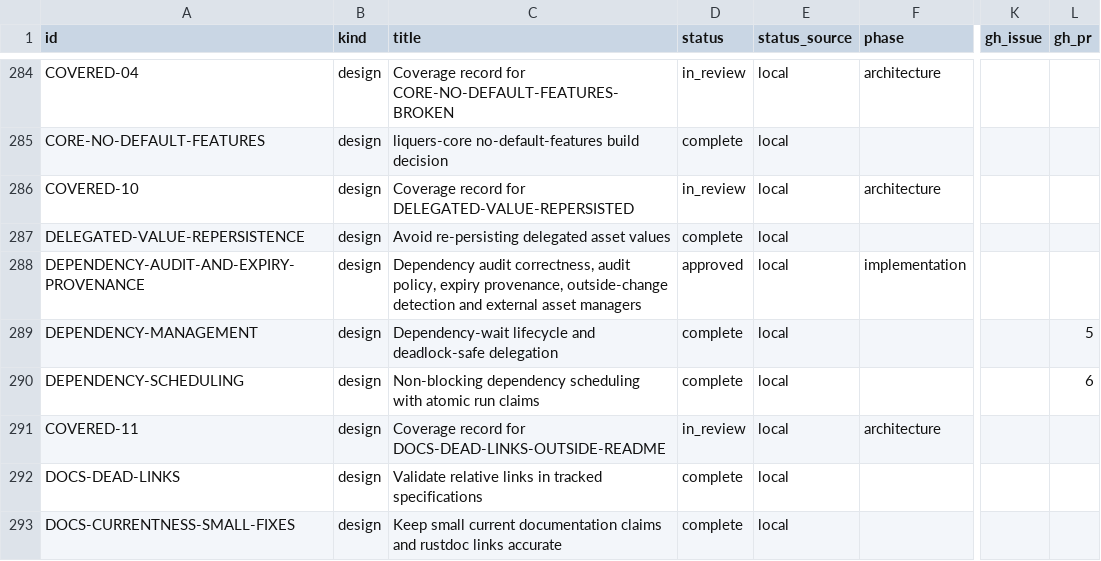
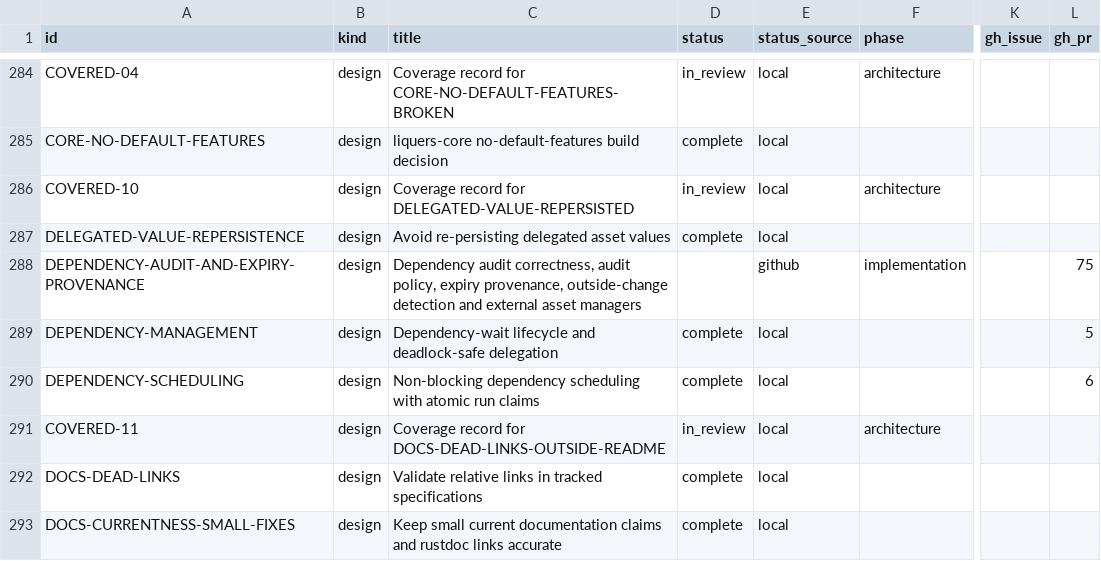
Before and after one commit to orest-d/liquers, a CSV file: specs/index.csv, drawn as a sheet; only a part is shown, gaps mark what is left out; the diff names each change by its address in the sheet, - before the commit and + after, or states it on an @@ line.

```diff
--- a/specs/index.csv
+++ b/specs/index.csv
-D288 (status): approved
+D288 (status): (empty)
-E288 (status_source): local
+E288 (status_source): github
-L288 (gh_pr): (empty)
+L288 (gh_pr): 75
```
Also changed, not shown: 1 other file.
